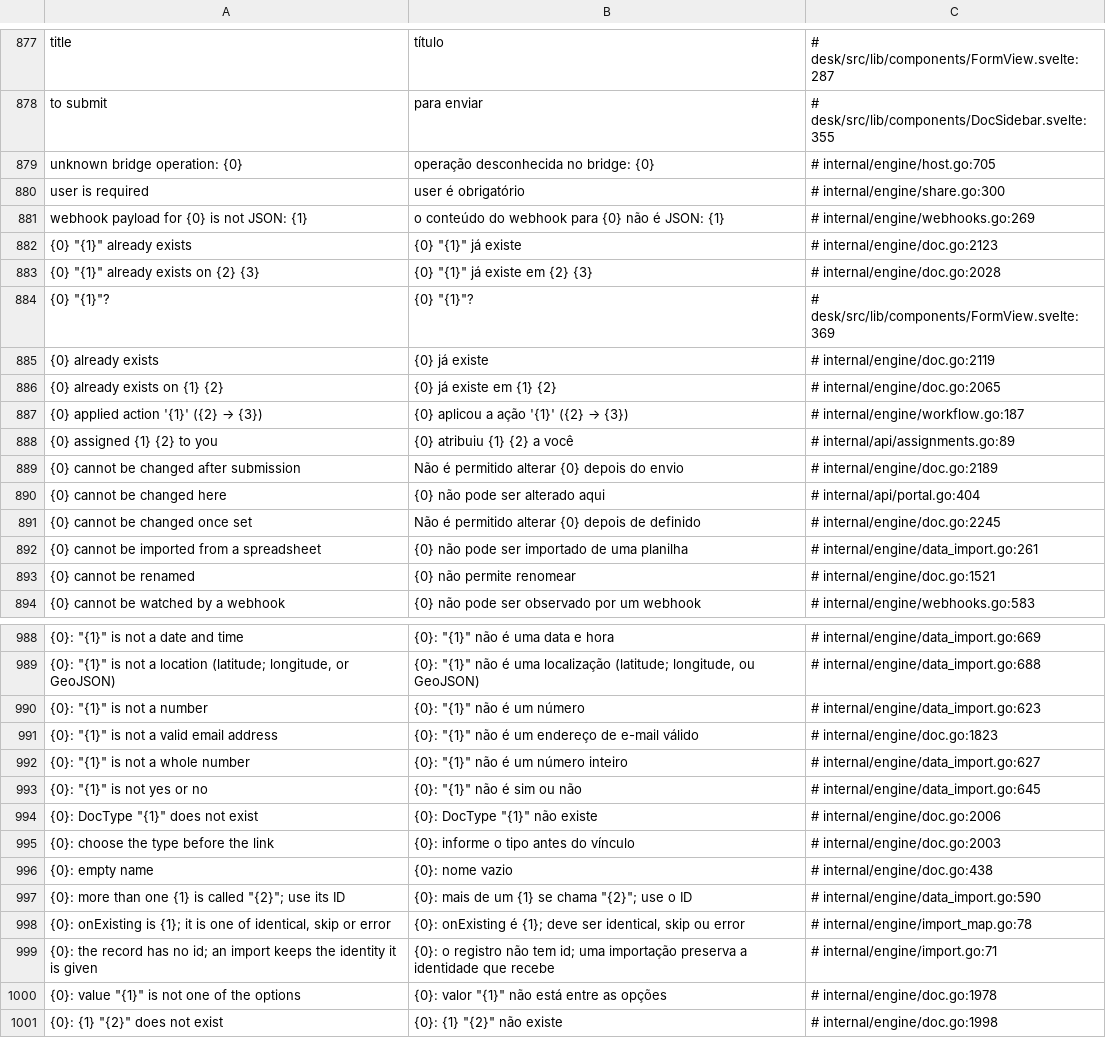
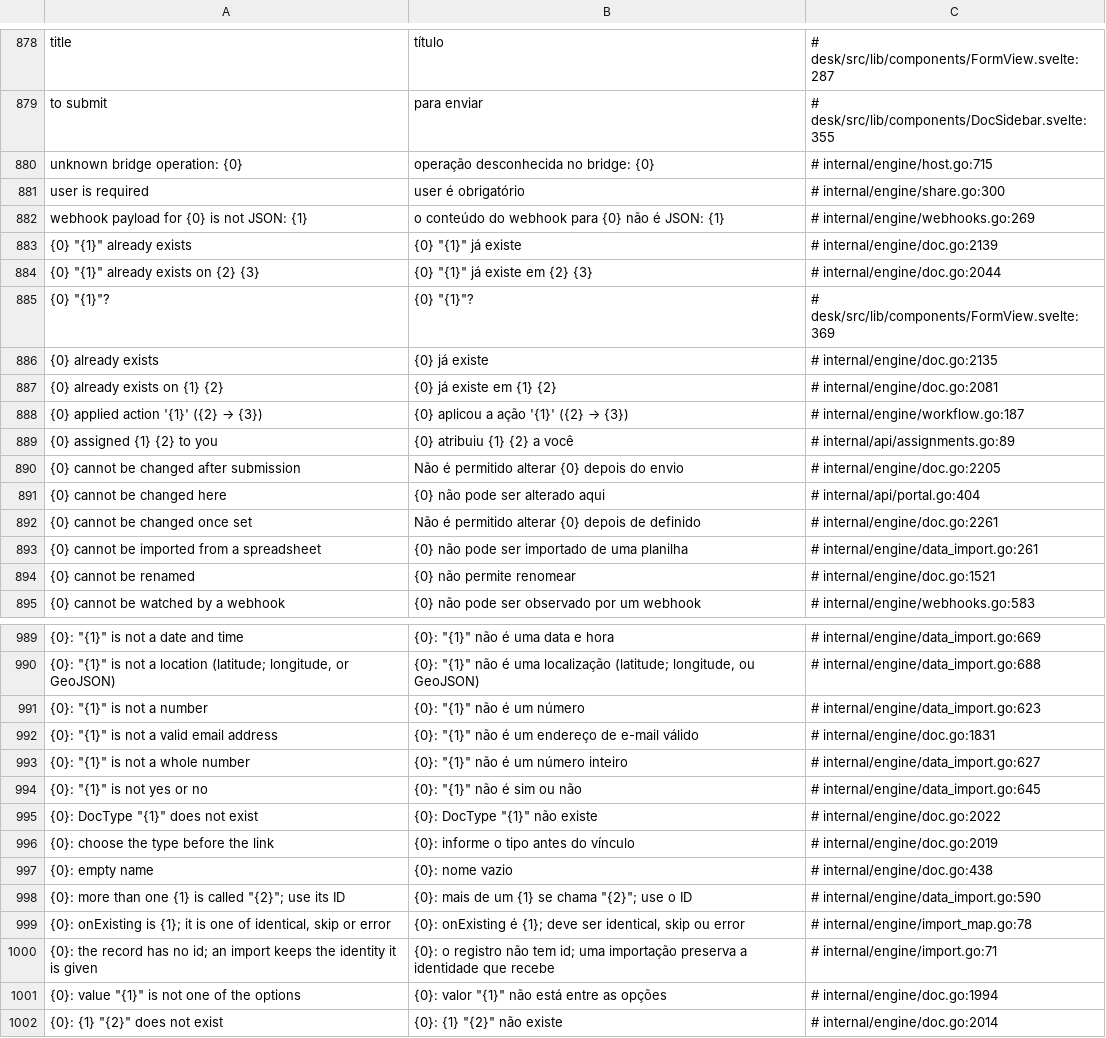
Before and after one commit to jrvidotti/ddcore, a CSV file: core/translations/pt-BR.csv, drawn as a sheet; only a part is shown, gaps mark what is left out; the diff covers the shown part only.

```diff
--- a/core/translations/pt-BR.csv
+++ b/core/translations/pt-BR.csv
@@ -878,15 +879,15 @@ title,título,# desk/src/lib/components/FormView.svelte:287
 to submit,para enviar,# desk/src/lib/components/DocSidebar.svelte:355
-unknown bridge operation: {0},operação desconhecida no bridge: {0},# internal/engine/host.go:705
+unknown bridge operation: {0},operação desconhecida no bridge: {0},# internal/engine/host.go:715
 user is required,user é obrigatório,# internal/engine/share.go:300
 webhook payload for {0} is not JSON: {1},o conteúdo do webhook para {0} não é JSON: {1},# internal/engine/webhooks.go:269
-"{0} ""{1}"" already exists","{0} ""{1}"" já existe",# internal/engine/doc.go:2123
-"{0} ""{1}"" already exists on {2} {3}","{0} ""{1}"" já existe em {2} {3}",# internal/engine/doc.go:2028
+"{0} ""{1}"" already exists","{0} ""{1}"" já existe",# internal/engine/doc.go:2139
+"{0} ""{1}"" already exists on {2} {3}","{0} ""{1}"" já existe em {2} {3}",# internal/engine/doc.go:2044
 "{0} ""{1}""?","{0} ""{1}""?",# desk/src/lib/components/FormView.svelte:369
-{0} already exists,{0} já existe,# internal/engine/doc.go:2119
-{0} already exists on {1} {2},{0} já existe em {1} {2},# internal/engine/doc.go:2065
+{0} already exists,{0} já existe,# internal/engine/doc.go:2135
+{0} already exists on {1} {2},{0} já existe em {1} {2},# internal/engine/doc.go:2081
 {0} applied action '{1}' ({2} → {3}),{0} aplicou a ação '{1}' ({2} → {3}),# internal/engine/workflow.go:187
 {0} assigned {1} {2} to you,{0} atribuiu {1} {2} a você,# internal/api/assignments.go:89
-{0} cannot be changed after submission,Não é permitido alterar {0} depois do envio,# internal/engine/doc.go:2189
+{0} cannot be changed after submission,Não é permitido alterar {0} depois do envio,# internal/engine/doc.go:2205
 {0} cannot be changed here,{0} não pode ser alterado aqui,# internal/api/portal.go:404
-{0} cannot be changed once set,Não é permitido alterar {0} depois de definido,# internal/engine/doc.go:2245
+{0} cannot be changed once set,Não é permitido alterar {0} depois de definido,# internal/engine/doc.go:2261
 {0} cannot be imported from a spreadsheet,{0} não pode ser importado de uma planilha,# internal/engine/data_import.go:261
@@ -990,7 +991,7 @@ webhook payload for {0} is not JSON: {1},o conteúdo do webhook para {0} não é
 "{0}: ""{1}"" is not a number","{0}: ""{1}"" não é um número",# internal/engine/data_import.go:623
-"{0}: ""{1}"" is not a valid email address","{0}: ""{1}"" não é um endereço de e-mail válido",# internal/engine/doc.go:1823
+"{0}: ""{1}"" is not a valid email address","{0}: ""{1}"" não é um endereço de e-mail válido",# internal/engine/doc.go:1831
 "{0}: ""{1}"" is not a whole number","{0}: ""{1}"" não é um número inteiro",# internal/engine/data_import.go:627
 "{0}: ""{1}"" is not yes or no","{0}: ""{1}"" não é sim ou não",# internal/engine/data_import.go:645
-"{0}: DocType ""{1}"" does not exist","{0}: DocType ""{1}"" não existe",# internal/engine/doc.go:2006
-{0}: choose the type before the link,{0}: informe o tipo antes do vínculo,# internal/engine/doc.go:2003
+"{0}: DocType ""{1}"" does not exist","{0}: DocType ""{1}"" não existe",# internal/engine/doc.go:2022
+{0}: choose the type before the link,{0}: informe o tipo antes do vínculo,# internal/engine/doc.go:2019
 {0}: empty name,{0}: nome vazio,# internal/engine/doc.go:438
@@ -999,3 +1000,3 @@ webhook payload for {0} is not JSON: {1},o conteúdo do webhook para {0} não é
 {0}: the record has no id; an import keeps the identity it is given,{0}: o registro não tem id; uma importação preserva a identidade que recebe,# internal/engine/import.go:71
-"{0}: value ""{1}"" is not one of the options","{0}: valor ""{1}"" não está entre as opções",# internal/engine/doc.go:1978
-"{0}: {1} ""{2}"" does not exist","{0}: {1} ""{2}"" não existe",# internal/engine/doc.go:1998
+"{0}: value ""{1}"" is not one of the options","{0}: valor ""{1}"" não está entre as opções",# internal/engine/doc.go:1994
+"{0}: {1} ""{2}"" does not exist","{0}: {1} ""{2}"" não existe",# internal/engine/doc.go:2014
```
Also changed, not shown: 1 added row and 22 edited cells elsewhere in this file, 12 other files.
